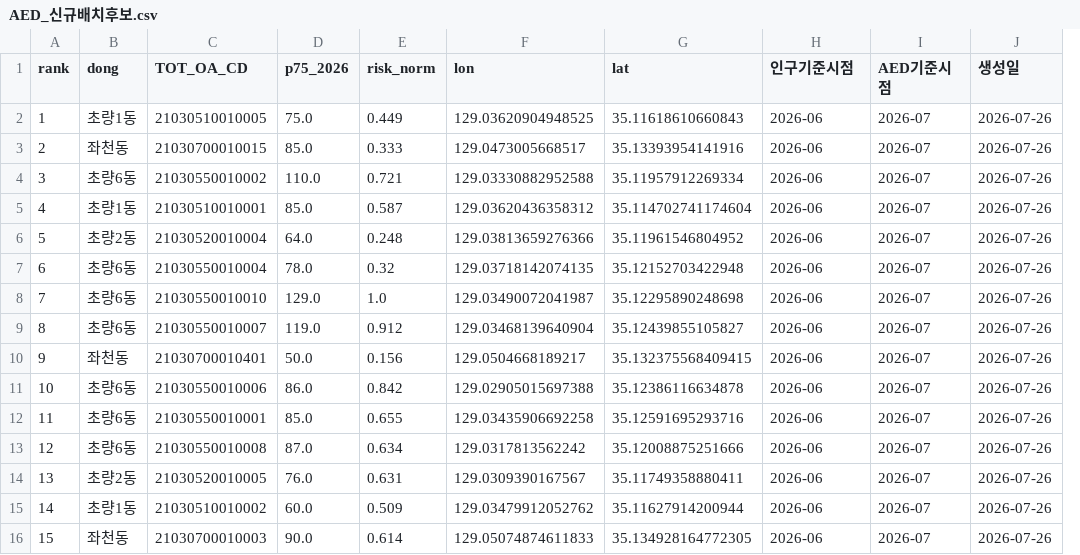
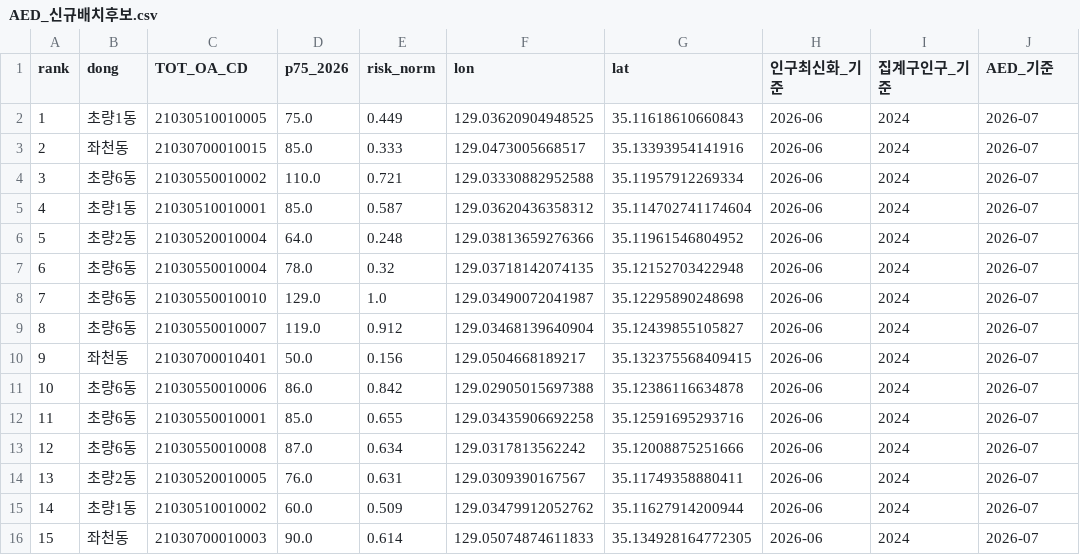
Before and after one commit to 2026-PNU-AI-StudyGroup/2026-pnuai-studygroup-05, a CSV file: data/AED_신규배치후보.csv, drawn as a sheet; removed rows and columns are numbered as before the commit, all else as after; the diff names each change by its address in the sheet, - before the commit and + after, or states it on an @@ line.

```diff
--- a/data/AED_신규배치후보.csv
+++ b/data/AED_신규배치후보.csv
+column I (집계구인구_기준), rows 2-16: all 2024
-column J (생성일), rows 2-16: all 2026-07-26
-H1: 인구기준시점
+H1: 인구최신화_기준
-J1: AED기준시점
+J1: AED_기준
```
Also changed, not shown: data/AED_부산동구.csv, data/이송병원_3곳.csv, 4 other files.
